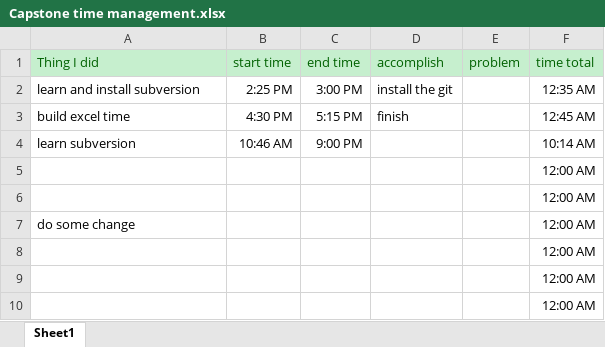
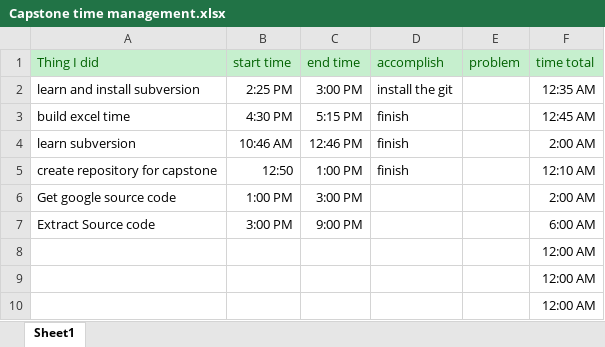
Before and after one commit to kelvinguyen/Siri-Make-Over, an Excel workbook: Capstone time management.xlsx, sheet Sheet1, drawn as a sheet; only a part is shown; values as stored, in another font and other column widths than the file's, no borders; removed rows and columns are numbered as before the commit, all else as after; the diff names each change by its address in the sheet, - before the commit and + after, or states it on an @@ line.

Commit message:
analysis the source code

```diff
--- a/Capstone time management.xlsx (sheet Sheet1)
+++ b/Capstone time management.xlsx (sheet Sheet1)
-C4 (end time): 9:00 PM
+C4 (end time): 12:46 PM
-D4 (accomplish): (empty)
+D4 (accomplish): finish
-F4 (time total): 10:14 AM
+F4 (time total): 2:00 AM
-row 5:  |  |  |  |  | 12:00 AM
-row 6:  |  |  |  |  | 12:00 AM
-row 7: do some change |  |  |  |  | 12:00 AM
+row 5: create repository for capstone | 12:50 | 1:00 PM | finish |  | 12:10 AM
+row 6: Get google source code | 1:00 PM | 3:00 PM |  |  | 2:00 AM
+row 7: Extract Source code | 3:00 PM | 9:00 PM |  |  | 6:00 AM
```
Also changed, not shown: 14 other files.
